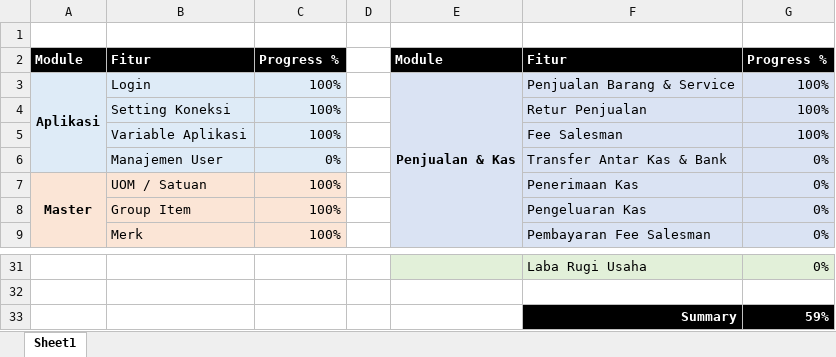
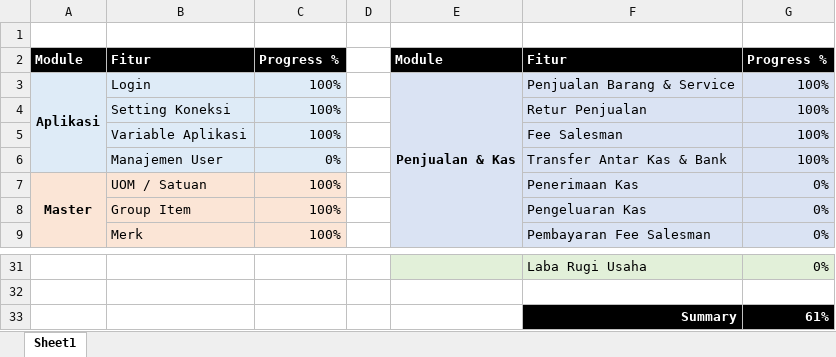
Before and after one commit to fmanda/AutoPart, an Excel workbook: assets/Progress.xlsx, sheet Sheet1, drawn as a sheet; only a part is shown, gaps mark what is left out; values as stored, in another font and other column widths than the file's, no borders; conditional formats not drawn; the diff names each change by its address in the sheet, - before the commit and + after, or states it on an @@ line.

```diff
--- a/assets/Progress.xlsx (sheet Sheet1)
+++ b/assets/Progress.xlsx (sheet Sheet1)
-G6: 0%
+G6: 100%
-G33: 59%
+G33: 61%
```
